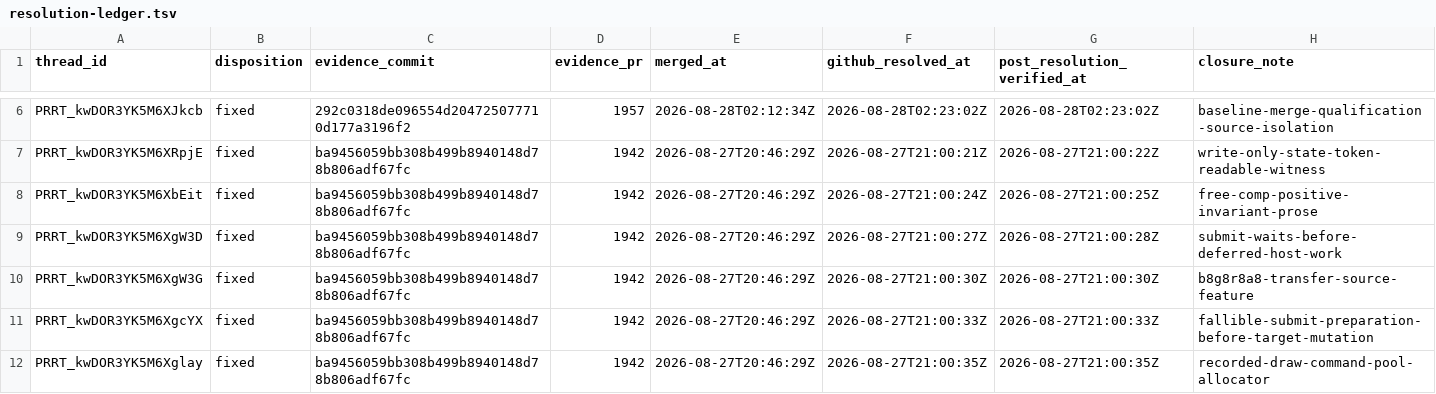
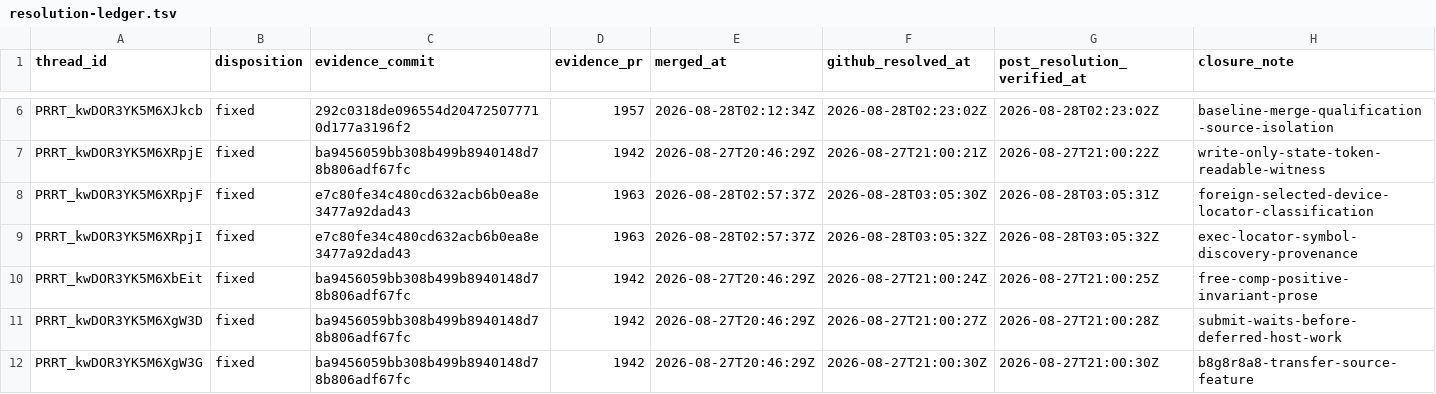
Before and after one commit to Oichkatzelesfrettschen/mesa-26-gororoba, a TSV file: build-infra/docs/review-thread-classifications/merged-thread-frontier-after-WhUFS/resolution-ledger.tsv, drawn as a sheet; only a part is shown, gaps mark what is left out; the shorter side is filled out with more unchanged rows.

```diff
--- a/build-infra/docs/review-thread-classifications/merged-thread-frontier-after-WhUFS/resolution-ledger.tsv
+++ b/build-infra/docs/review-thread-classifications/merged-thread-frontier-after-WhUFS/resolution-ledger.tsv
@@ -7,2 +7,4 @@ PRRT_kwDOR3YK5M6XJkcb	fixed	292c0318de096554d204725077710d177a3196f2	1957	2026-0
 PRRT_kwDOR3YK5M6XRpjE	fixed	ba9456059bb308b499b8940148d78b806adf67fc	1942	2026-08-27T20:46:29Z	2026-08-27T21:00:21Z	2026-08-27T21:00:22Z	write-only-state-token-readable-witness
+PRRT_kwDOR3YK5M6XRpjF	fixed	e7c80fe34c480cd632acb6b0ea8e3477a92dad43	1963	2026-08-28T02:57:37Z	2026-08-28T03:05:30Z	2026-08-28T03:05:31Z	foreign-selected-device-locator-classification
+PRRT_kwDOR3YK5M6XRpjI	fixed	e7c80fe34c480cd632acb6b0ea8e3477a92dad43	1963	2026-08-28T02:57:37Z	2026-08-28T03:05:32Z	2026-08-28T03:05:32Z	exec-locator-symbol-discovery-provenance
 PRRT_kwDOR3YK5M6XbEit	fixed	ba9456059bb308b499b8940148d78b806adf67fc	1942	2026-08-27T20:46:29Z	2026-08-27T21:00:24Z	2026-08-27T21:00:25Z	free-comp-positive-invariant-prose
```
Also changed, not shown: build-infra/docs/review-thread-classifications/merged-thread-frontier-after-WhUFS/action-frontier.tsv, build-infra/docs/review-thread-classifications/merged-thread-frontier-after-WhUFS/assessments.tsv, 4 other files.
